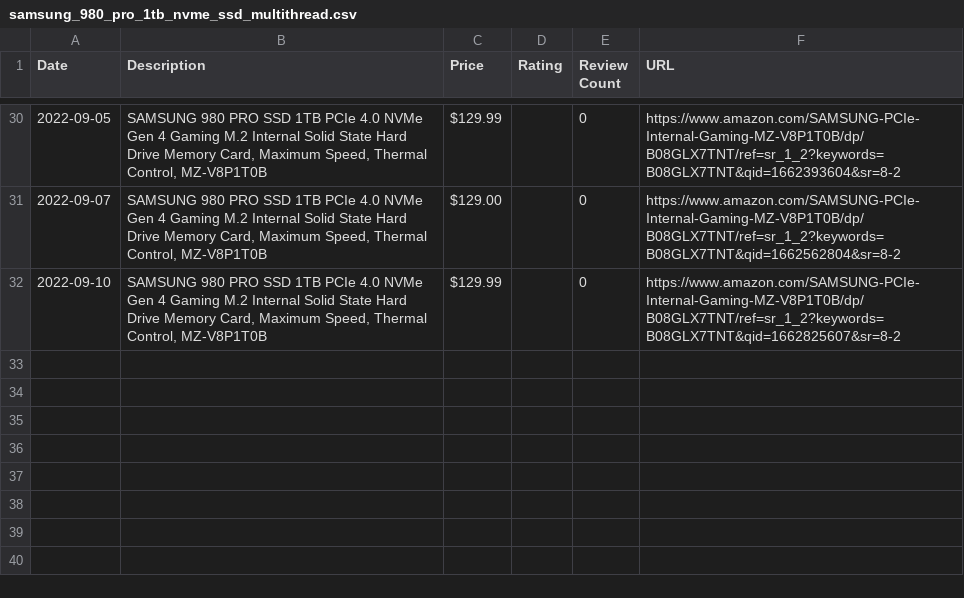
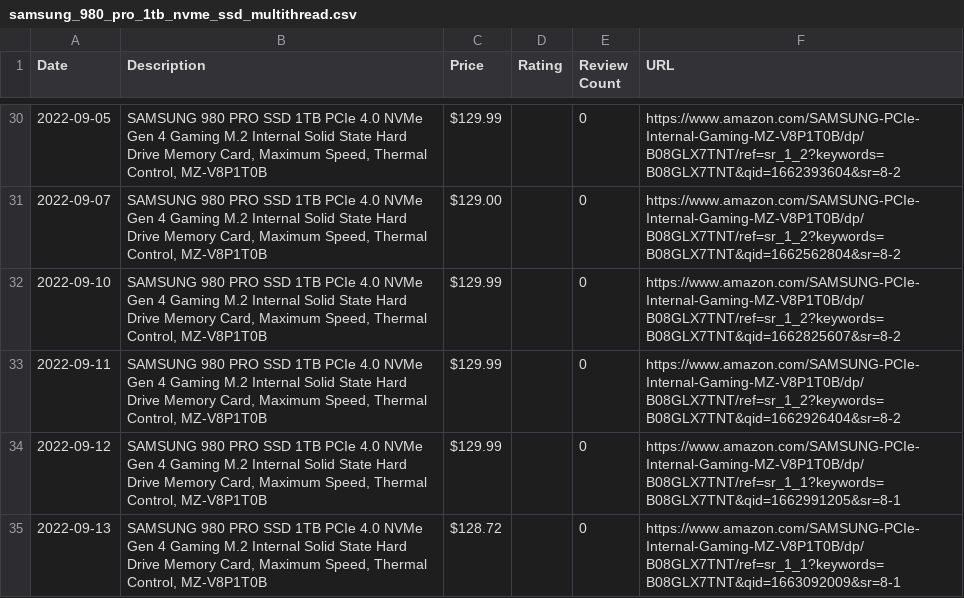
Before and after one commit to centuryhopper/AmazonPriceTrackerTool, a CSV file: CSVFiles/samsung_980_pro_1tb_nvme_ssd_multithread.csv, drawn as a sheet; only a part is shown, gaps mark what is left out.

```diff
--- a/CSVFiles/samsung_980_pro_1tb_nvme_ssd_multithread.csv
+++ b/CSVFiles/samsung_980_pro_1tb_nvme_ssd_multithread.csv
@@ -32 +32,4 @@ Date,Description,Price,Rating,Review Count,URL
 2022-09-10,"SAMSUNG 980 PRO SSD 1TB PCIe 4.0 NVMe Gen 4 Gaming M.2 Internal Solid State Hard Drive Memory Card, Maximum Speed, Thermal Control, MZ-V8P1T0B",$129.99,,0,https://www.amazon.com/SAMSUNG-PCIe-Internal-Gaming-MZ-V8P1T0B/dp/B08GLX7TNT/ref=sr_1_2?keywords=B08GLX7TNT&qid=1662825607&sr=8-2
+2022-09-11,"SAMSUNG 980 PRO SSD 1TB PCIe 4.0 NVMe Gen 4 Gaming M.2 Internal Solid State Hard Drive Memory Card, Maximum Speed, Thermal Control, MZ-V8P1T0B",$129.99,,0,https://www.amazon.com/SAMSUNG-PCIe-Internal-Gaming-MZ-V8P1T0B/dp/B08GLX7TNT/ref=sr_1_2?keywords=B08GLX7TNT&qid=1662926404&sr=8-2
+2022-09-12,"SAMSUNG 980 PRO SSD 1TB PCIe 4.0 NVMe Gen 4 Gaming M.2 Internal Solid State Hard Drive Memory Card, Maximum Speed, Thermal Control, MZ-V8P1T0B",$129.99,,0,https://www.amazon.com/SAMSUNG-PCIe-Internal-Gaming-MZ-V8P1T0B/dp/B08GLX7TNT/ref=sr_1_1?keywords=B08GLX7TNT&qid=1662991205&sr=8-1
+2022-09-13,"SAMSUNG 980 PRO SSD 1TB PCIe 4.0 NVMe Gen 4 Gaming M.2 Internal Solid State Hard Drive Memory Card, Maximum Speed, Thermal Control, MZ-V8P1T0B",$128.72,,0,https://www.amazon.com/SAMSUNG-PCIe-Internal-Gaming-MZ-V8P1T0B/dp/B08GLX7TNT/ref=sr_1_1?keywords=B08GLX7TNT&qid=1663092009&sr=8-1
```
Also changed, not shown: 1 other file.
